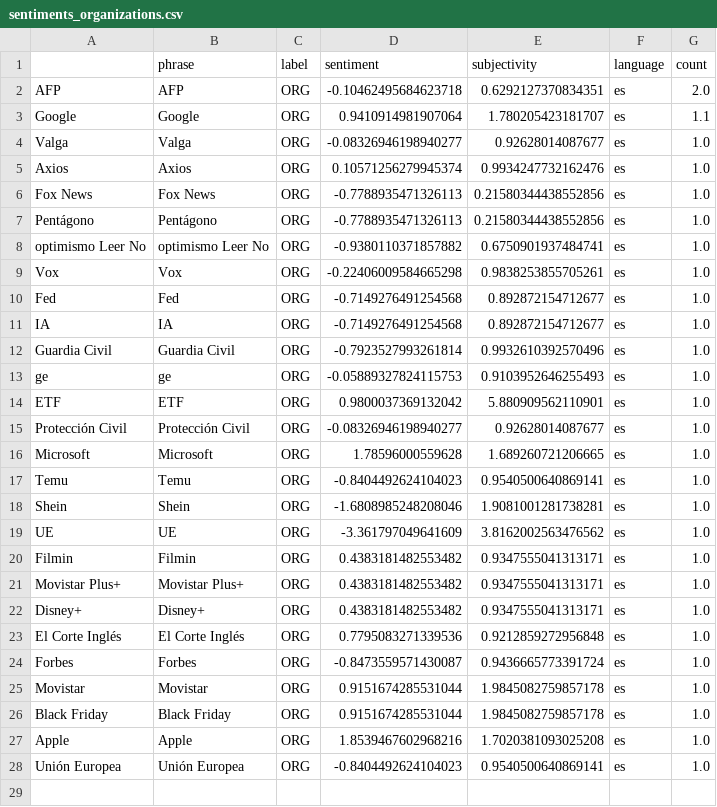
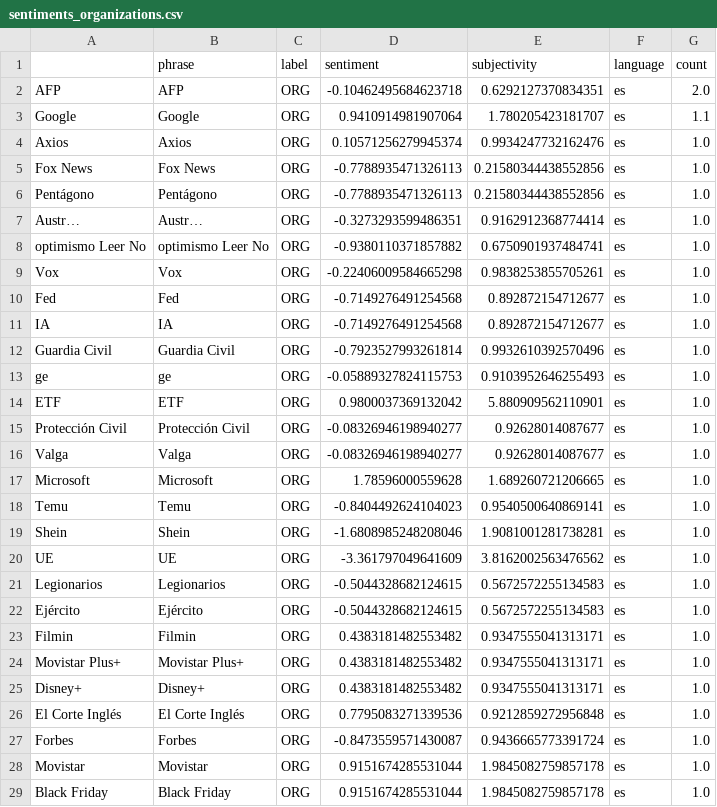
Before and after one commit to picawe-news/AvalanchaIsComing, a CSV file: csv/sentiments_organizations.csv, drawn as a sheet; only a part is shown; the shorter side is filled out with more unchanged rows.

```diff
--- a/csv/sentiments_organizations.csv
+++ b/csv/sentiments_organizations.csv
@@ -3,3 +3,2 @@ AFP,AFP,ORG,-0.10462495684623718,0.6292127370834351,es,2.0
 Google,Google,ORG,0.9410914981907064,1.780205423181707,es,1.1
-Valga,Valga,ORG,-0.08326946198940277,0.92628014087677,es,1.0
 Axios,Axios,ORG,0.10571256279945374,0.9934247732162476,es,1.0
@@ -7,2 +6,3 @@ Fox News,Fox News,ORG,-0.7788935471326113,0.21580344438552856,es,1.0
 Pentágono,Pentágono,ORG,-0.7788935471326113,0.21580344438552856,es,1.0
+Austr…,Austr…,ORG,-0.3273293599486351,0.9162912368774414,es,1.0
 optimismo Leer No,optimismo Leer No,ORG,-0.9380110371857882,0.6750901937484741,es,1.0
@@ -15,2 +15,3 @@ ETF,ETF,ORG,0.9800037369132042,5.880909562110901,es,1.0
 Protección Civil,Protección Civil,ORG,-0.08326946198940277,0.92628014087677,es,1.0
+Valga,Valga,ORG,-0.08326946198940277,0.92628014087677,es,1.0
 Microsoft,Microsoft,ORG,1.78596000559628,1.689260721206665,es,1.0
@@ -19,2 +20,4 @@ Shein,Shein,ORG,-1.6808985248208046,1.9081001281738281,es,1.0
 UE,UE,ORG,-3.361797049641609,3.8162002563476562,es,1.0
+Legionarios,Legionarios,ORG,-0.5044328682124615,0.5672572255134583,es,1.0
+Ejército,Ejército,ORG,-0.5044328682124615,0.5672572255134583,es,1.0
 Filmin,Filmin,ORG,0.4383181482553482,0.9347555041313171,es,1.0
```
Also changed, not shown: csv/sentiments_domains.csv, csv/sentiments_keywords.csv, 6 other files.
